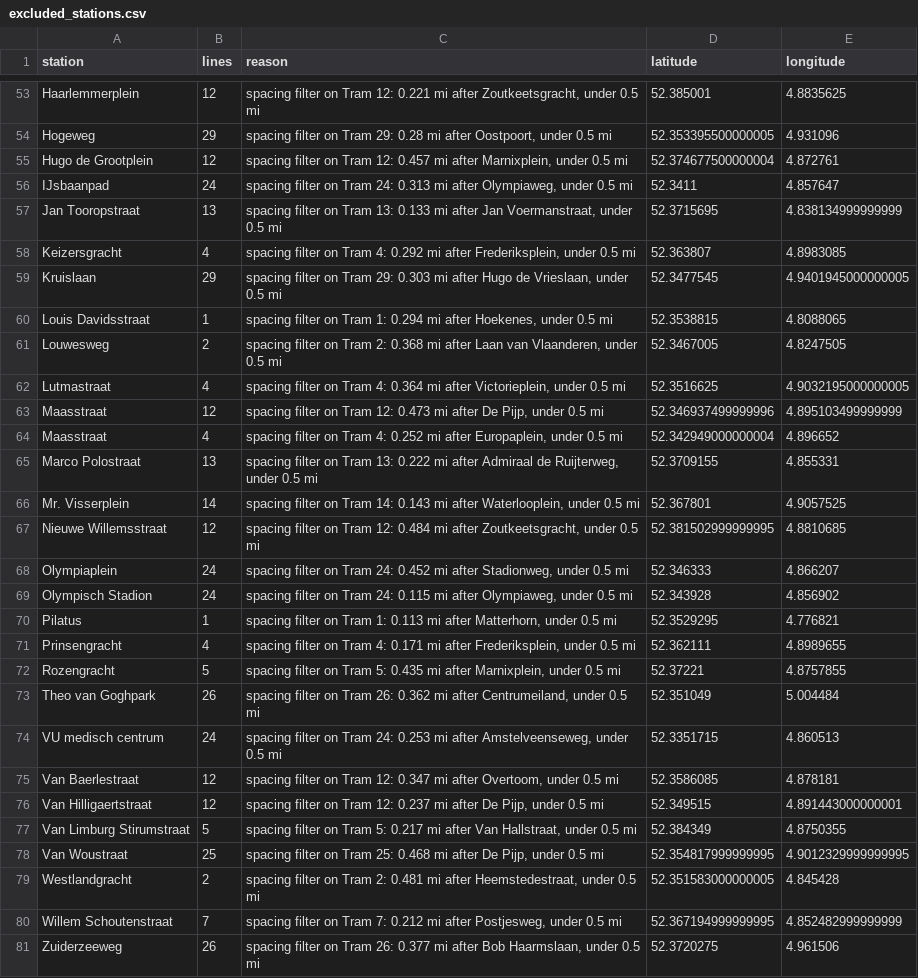
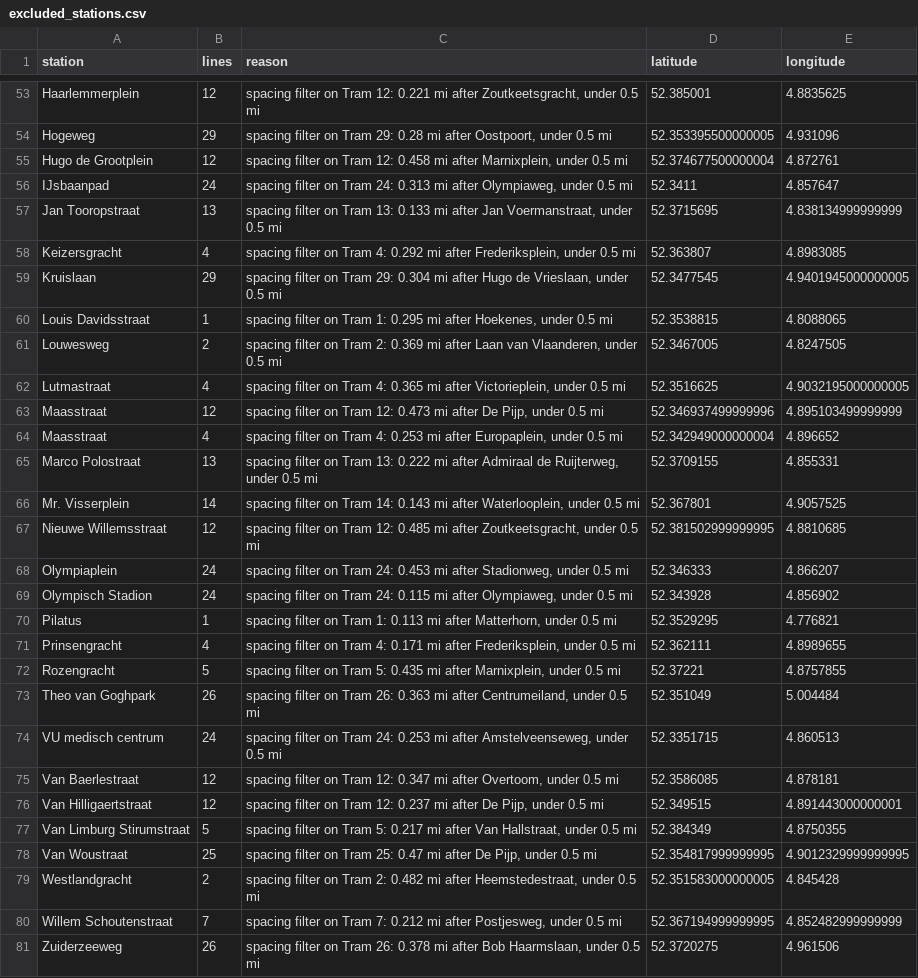
Before and after one commit to dacekroberts/expanded-heatmap, a CSV file: outputs/amsterdam/excluded_stations.csv, drawn as a sheet; only a part is shown, gaps mark what is left out; the diff covers the shown part only.

```diff
--- a/outputs/amsterdam/excluded_stations.csv
+++ b/outputs/amsterdam/excluded_stations.csv
@@ -54,3 +54,3 @@ Haarlemmerplein,12,"spacing filter on Tram 12: 0.221 mi after Zoutkeetsgracht, u
 Hogeweg,29,"spacing filter on Tram 29: 0.28 mi after Oostpoort, under 0.5 mi",52.353395500000005,4.931096
-Hugo de Grootplein,12,"spacing filter on Tram 12: 0.457 mi after Marnixplein, under 0.5 mi",52.374677500000004,4.872761
+Hugo de Grootplein,12,"spacing filter on Tram 12: 0.458 mi after Marnixplein, under 0.5 mi",52.374677500000004,4.872761
 IJsbaanpad,24,"spacing filter on Tram 24: 0.313 mi after Olympiaweg, under 0.5 mi",52.3411,4.857647
@@ -58,12 +58,12 @@ Jan Tooropstraat,13,"spacing filter on Tram 13: 0.133 mi after Jan Voermanstraat
 Keizersgracht,4,"spacing filter on Tram 4: 0.292 mi after Frederiksplein, under 0.5 mi",52.363807,4.8983085
-Kruislaan,29,"spacing filter on Tram 29: 0.303 mi after Hugo de Vrieslaan, under 0.5 mi",52.3477545,4.9401945000000005
-Louis Davidsstraat,1,"spacing filter on Tram 1: 0.294 mi after Hoekenes, under 0.5 mi",52.3538815,4.8088065
-Louwesweg,2,"spacing filter on Tram 2: 0.368 mi after Laan van Vlaanderen, under 0.5 mi",52.3467005,4.8247505
-Lutmastraat,4,"spacing filter on Tram 4: 0.364 mi after Victorieplein, under 0.5 mi",52.3516625,4.9032195000000005
+Kruislaan,29,"spacing filter on Tram 29: 0.304 mi after Hugo de Vrieslaan, under 0.5 mi",52.3477545,4.9401945000000005
+Louis Davidsstraat,1,"spacing filter on Tram 1: 0.295 mi after Hoekenes, under 0.5 mi",52.3538815,4.8088065
+Louwesweg,2,"spacing filter on Tram 2: 0.369 mi after Laan van Vlaanderen, under 0.5 mi",52.3467005,4.8247505
+Lutmastraat,4,"spacing filter on Tram 4: 0.365 mi after Victorieplein, under 0.5 mi",52.3516625,4.9032195000000005
 Maasstraat,12,"spacing filter on Tram 12: 0.473 mi after De Pijp, under 0.5 mi",52.346937499999996,4.895103499999999
-Maasstraat,4,"spacing filter on Tram 4: 0.252 mi after Europaplein, under 0.5 mi",52.342949000000004,4.896652
+Maasstraat,4,"spacing filter on Tram 4: 0.253 mi after Europaplein, under 0.5 mi",52.342949000000004,4.896652
 Marco Polostraat,13,"spacing filter on Tram 13: 0.222 mi after Admiraal de Ruijterweg, under 0.5 mi",52.3709155,4.855331
 Mr. Visserplein,14,"spacing filter on Tram 14: 0.143 mi after Waterlooplein, under 0.5 mi",52.367801,4.9057525
-Nieuwe Willemsstraat,12,"spacing filter on Tram 12: 0.484 mi after Zoutkeetsgracht, under 0.5 mi",52.381502999999995,4.8810685
-Olympiaplein,24,"spacing filter on Tram 24: 0.452 mi after Stadionweg, under 0.5 mi",52.346333,4.866207
+Nieuwe Willemsstraat,12,"spacing filter on Tram 12: 0.485 mi after Zoutkeetsgracht, under 0.5 mi",52.381502999999995,4.8810685
+Olympiaplein,24,"spacing filter on Tram 24: 0.453 mi after Stadionweg, under 0.5 mi",52.346333,4.866207
 Olympisch Stadion,24,"spacing filter on Tram 24: 0.115 mi after Olympiaweg, under 0.5 mi",52.343928,4.856902
@@ -72,3 +72,3 @@ Prinsengracht,4,"spacing filter on Tram 4: 0.171 mi after Frederiksplein, under
 Rozengracht,5,"spacing filter on Tram 5: 0.435 mi after Marnixplein, under 0.5 mi",52.37221,4.8757855
-Theo van Goghpark,26,"spacing filter on Tram 26: 0.362 mi after Centrumeiland, under 0.5 mi",52.351049,5.004484
+Theo van Goghpark,26,"spacing filter on Tram 26: 0.363 mi after Centrumeiland, under 0.5 mi",52.351049,5.004484
 VU medisch centrum,24,"spacing filter on Tram 24: 0.253 mi after Amstelveenseweg, under 0.5 mi",52.3351715,4.860513
@@ -77,5 +77,5 @@ Van Hilligaertstraat,12,"spacing filter on Tram 12: 0.237 mi after De Pijp, unde
 Van Limburg Stirumstraat,5,"spacing filter on Tram 5: 0.217 mi after Van Hallstraat, under 0.5 mi",52.384349,4.8750355
-Van Woustraat,25,"spacing filter on Tram 25: 0.468 mi after De Pijp, under 0.5 mi",52.354817999999995,4.9012329999999995
-Westlandgracht,2,"spacing filter on Tram 2: 0.481 mi after Heemstedestraat, under 0.5 mi",52.351583000000005,4.845428
+Van Woustraat,25,"spacing filter on Tram 25: 0.47 mi after De Pijp, under 0.5 mi",52.354817999999995,4.9012329999999995
+Westlandgracht,2,"spacing filter on Tram 2: 0.482 mi after Heemstedestraat, under 0.5 mi",52.351583000000005,4.845428
 Willem Schoutenstraat,7,"spacing filter on Tram 7: 0.212 mi after Postjesweg, under 0.5 mi",52.367194999999995,4.852482999999999
-Zuiderzeeweg,26,"spacing filter on Tram 26: 0.377 mi after Bob Haarmslaan, under 0.5 mi",52.3720275,4.961506
+Zuiderzeeweg,26,"spacing filter on Tram 26: 0.378 mi after Bob Haarmslaan, under 0.5 mi",52.3720275,4.961506
```
Also changed, not shown: 20 edited cells elsewhere in this file, outputs/rotterdam/excluded_stations.csv, 7 other files.
